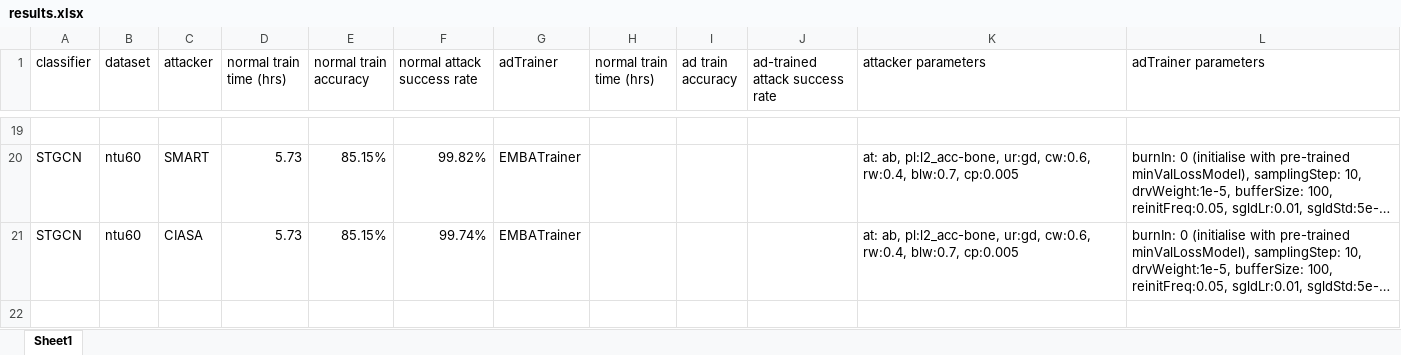
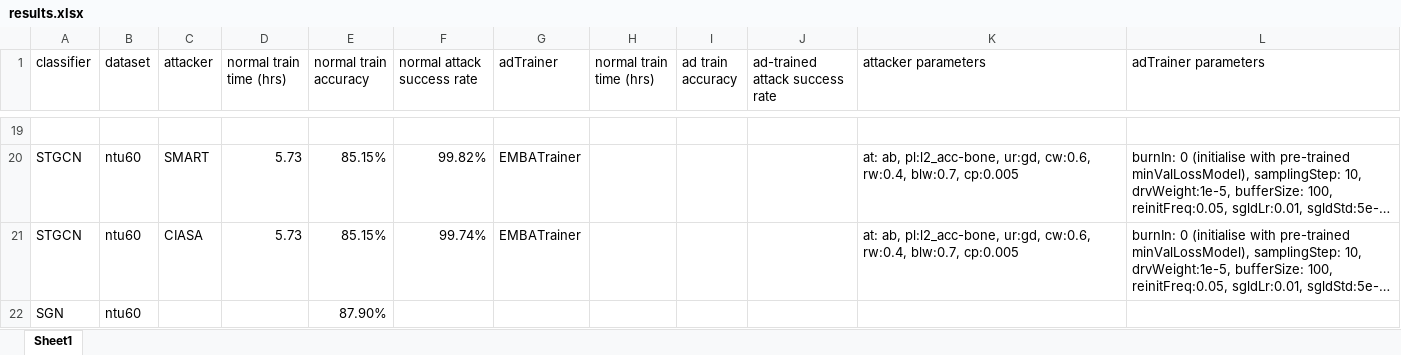
Before and after one commit to realcrane/Defending-Black-box-Skeleton-based-Human-Activity-Classifiers, an Excel workbook: results/results.xlsx, sheet Sheet1, drawn as a sheet; only a part is shown, gaps mark what is left out; long unchanged cells end in …; values as stored, in another font and other column widths than the file's, no borders; the diff names each change by its address in the sheet, - before the commit and + after, or states it on an @@ line.

Commit message:
Update results.xlsx

```diff
--- a/results/results.xlsx (sheet Sheet1)
+++ b/results/results.xlsx (sheet Sheet1)
+row 22: SGN | ntu60 |  |  | 87.90%
```
